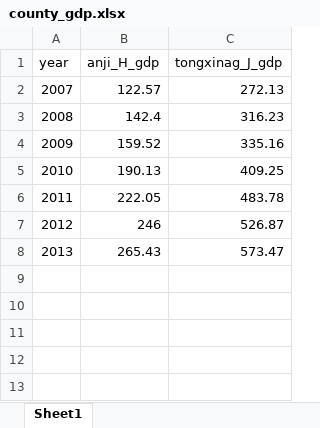
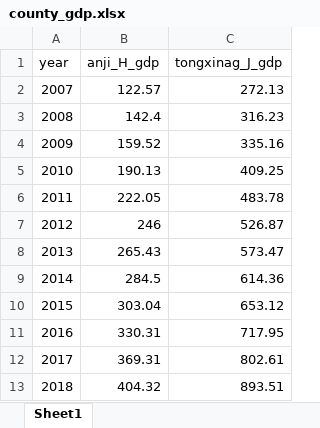
Before and after one commit to Shuhang2022/writingsample, an Excel workbook: data/county_gdp.xlsx, sheet Sheet1, drawn as a sheet; values as stored, in another font and other column widths than the file's, no borders; the diff names each change by its address in the sheet, - before the commit and + after, or states it on an @@ line.

```diff
--- a/data/county_gdp.xlsx (sheet Sheet1)
+++ b/data/county_gdp.xlsx (sheet Sheet1)
+row 9: 2014 | 284.5 | 614.36
+row 10: 2015 | 303.04 | 653.12
+row 11: 2016 | 330.31 | 717.95
+row 12: 2017 | 369.31 | 802.61
+row 13: 2018 | 404.32 | 893.51
```
Also changed, not shown: data/dd_hst_gdp.xlsx, 19 other files.
